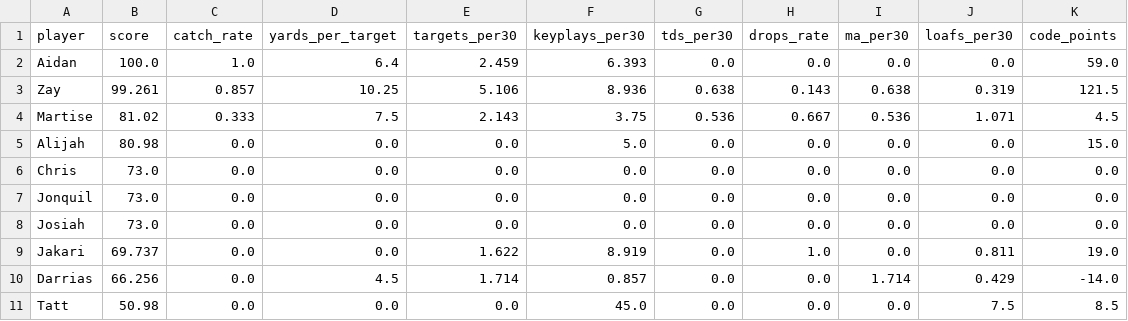
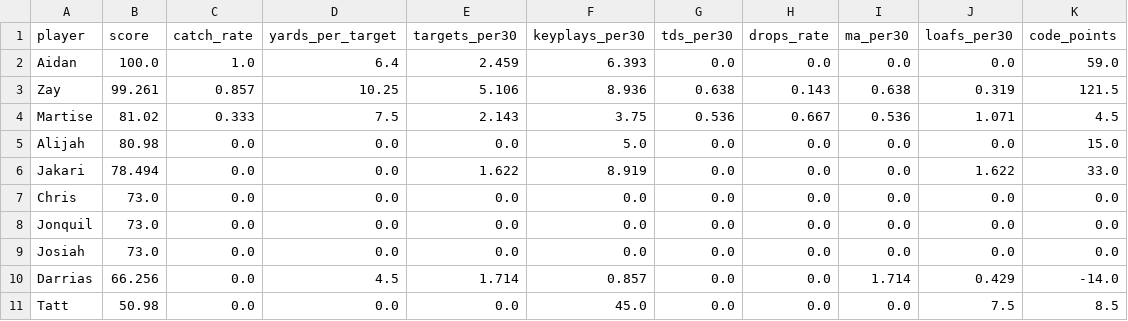
Before and after one commit to mitchelldawkinsjr/GH-Flim-Review, a CSV file: out/2026-2027/Wk1/results_Wk1_Holland_summary.csv, drawn as a sheet.

```diff
--- a/out/2026-2027/Wk1/results_Wk1_Holland_summary.csv
+++ b/out/2026-2027/Wk1/results_Wk1_Holland_summary.csv
@@ -5,2 +5,3 @@ Martise,81.02,0.333,7.5,2.143,3.75,0.536,0.667,0.536,1.071,4.5
 Alijah,80.98,0.0,0.0,0.0,5.0,0.0,0.0,0.0,0.0,15.0
+Jakari,78.494,0.0,0.0,1.622,8.919,0.0,0.0,0.0,1.622,33.0
 Chris,73.0,0.0,0.0,0.0,0.0,0.0,0.0,0.0,0.0,0.0
@@ -8,3 +9,2 @@ Jonquil,73.0,0.0,0.0,0.0,0.0,0.0,0.0,0.0,0.0,0.0
 Josiah,73.0,0.0,0.0,0.0,0.0,0.0,0.0,0.0,0.0,0.0
-Jakari,69.737,0.0,0.0,1.622,8.919,0.0,1.0,0.0,0.811,19.0
 Darrias,66.256,0.0,4.5,1.714,0.857,0.0,0.0,1.714,0.429,-14.0
```
Also changed, not shown: csv/2026-2027/Wk1_Holland.csv, out/2026-2027/Wk1/Wk1_Holland_prepared.csv, 39 other files.
